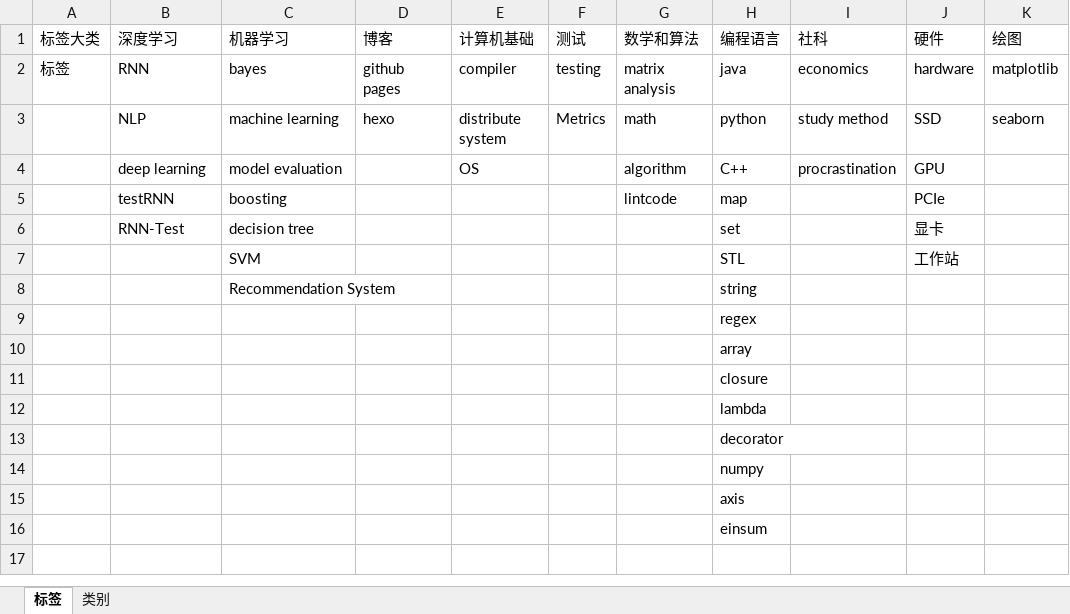
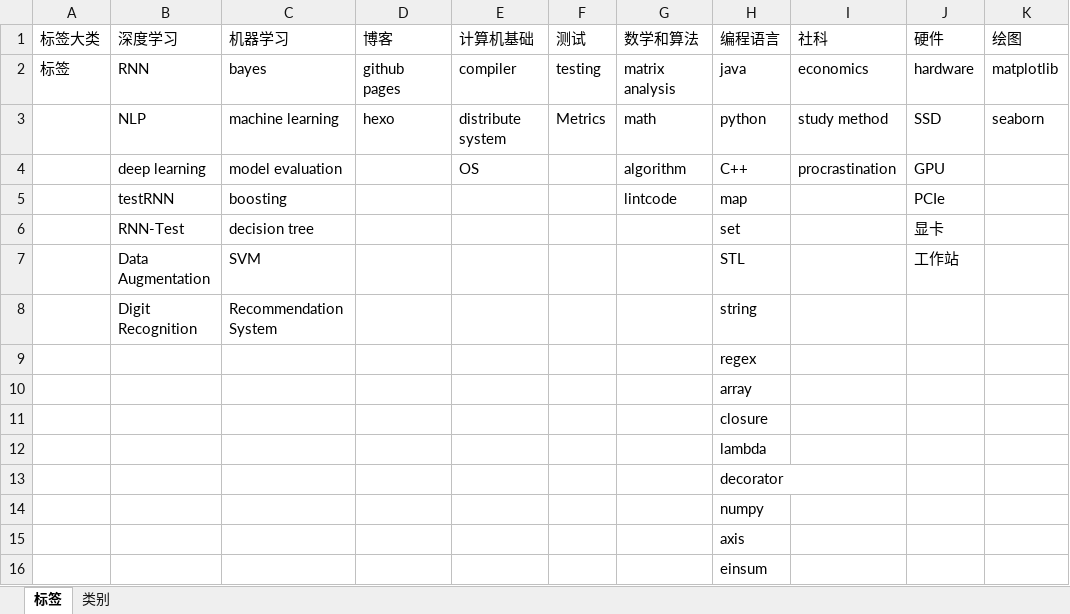
Before and after one commit to superlova/2019, an Excel workbook: 我博客的标签和categories.xlsx, sheet 标签, drawn as a sheet; only a part is shown; values as stored, in another font and other column widths than the file's, no borders; the diff names each change by its address in the sheet, - before the commit and + after, or states it on an @@ line.

```diff
--- a/我博客的标签和categories.xlsx (sheet 标签)
+++ b/我博客的标签和categories.xlsx (sheet 标签)
-B7 (深度学习): (empty)
+B7 (深度学习): Data Augmentation
-B8 (深度学习): (empty)
+B8 (深度学习): Digit Recognition
```
Also changed, not shown: 34 other files.
